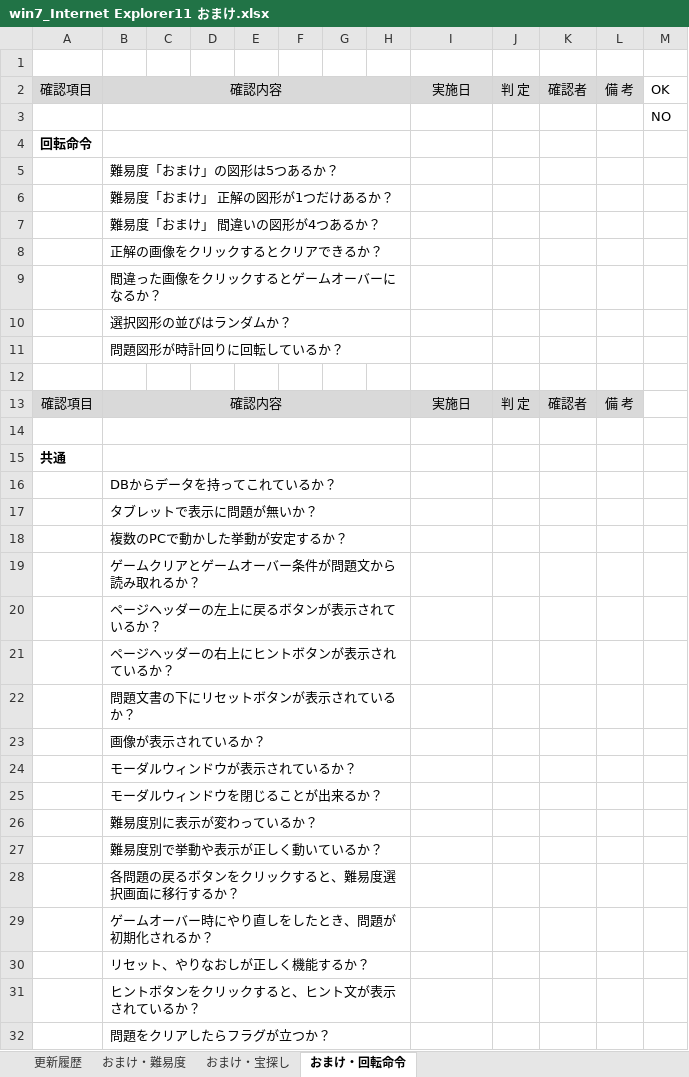
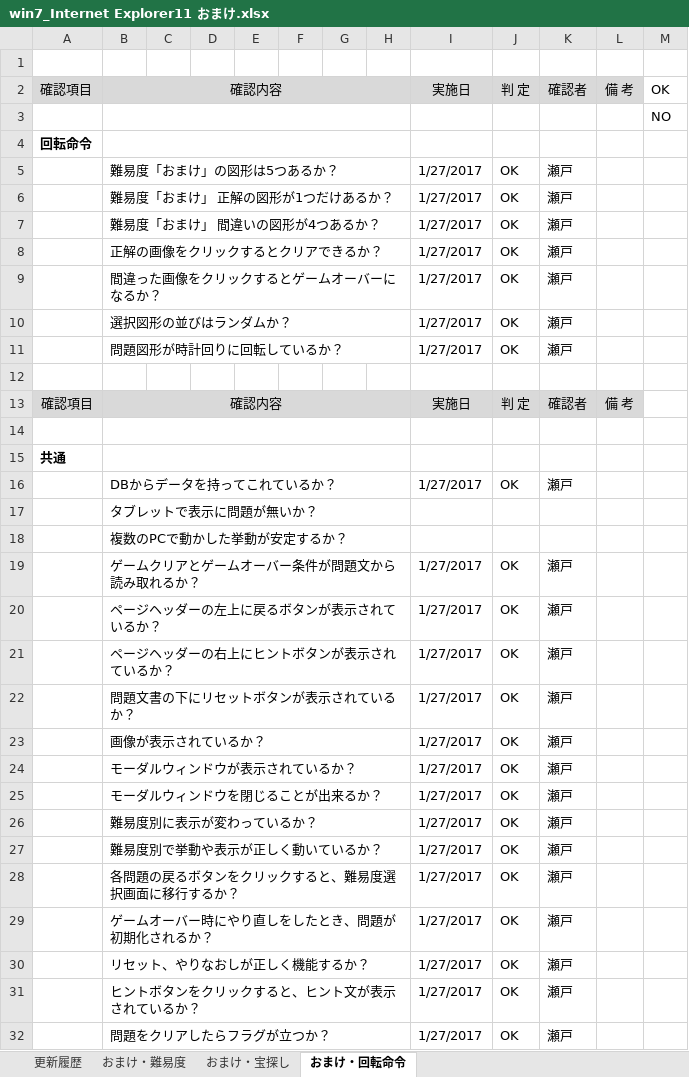
Before and after one commit to is21-28year/logicalgames, an Excel workbook: docment/テスト項目関連/win7_Internet Explorer11 おまけ.xlsx, sheet おまけ・回転命令, drawn as a sheet; only a part is shown; values as stored, in another font and other column widths than the file's, no borders; the diff covers the shown part only; the diff names each change by its address in the sheet, - before the commit and + after, or states it on an @@ line.

Commit message:
回転おまけテスト

```diff
--- a/docment/テスト項目関連/win7_Internet Explorer11 おまけ.xlsx (sheet おまけ・回転命令)
+++ b/docment/テスト項目関連/win7_Internet Explorer11 おまけ.xlsx (sheet おまけ・回転命令)
-I5:I11: (empty)
+I5:I11: 1/27/2017
-J5:J11: (empty)
+J5:J11: OK
-K5:K11: (empty)
+K5:K11: 瀬戸
-I16: (empty)
+I16: 1/27/2017
-J16: (empty)
+J16: OK
-K16: (empty)
+K16: 瀬戸
-I19:I32: (empty)
+I19:I32: 1/27/2017
-J19:J32: (empty)
+J19:J32: OK
-K19:K32: (empty)
+K19:K32: 瀬戸
```
Also changed, not shown: 12 edited cells elsewhere in this sheet, sheet 更新履歴.
